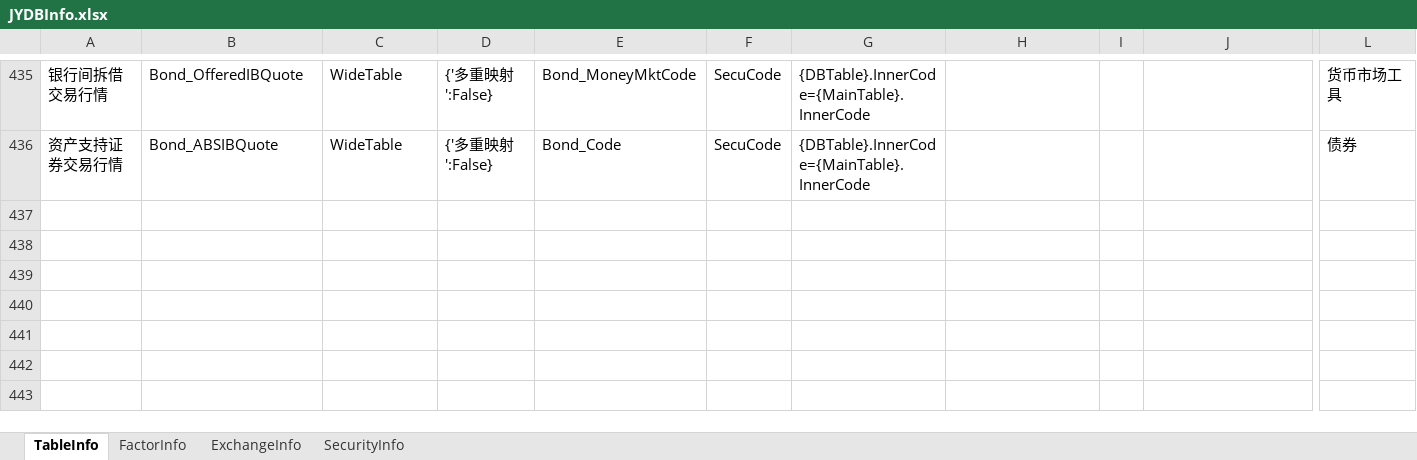
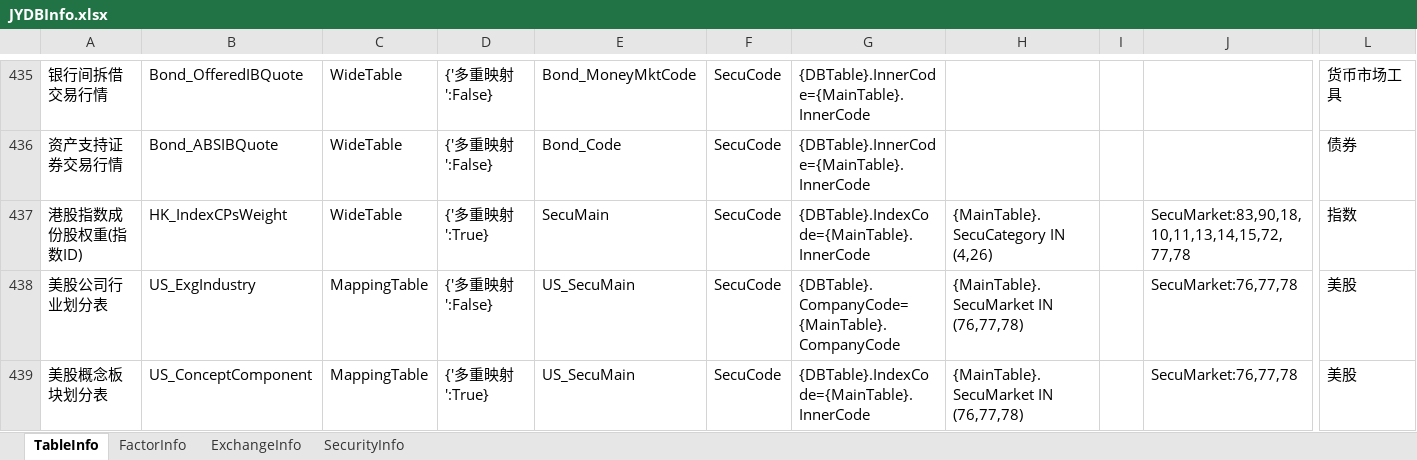
Before and after one commit to Scorpi000/QuantStudio, an Excel workbook: QuantStudio/Resource/JYDBInfo.xlsx, sheet TableInfo, drawn as a sheet; only a part is shown, gaps mark what is left out; values as stored, in another font and other column widths than the file's, no borders; rows hold the shown columns only; the diff names each change by its address in the sheet, - before the commit and + after, or states it on an @@ line.

```diff
--- a/QuantStudio/Resource/JYDBInfo.xlsx (sheet TableInfo)
+++ b/QuantStudio/Resource/JYDBInfo.xlsx (sheet TableInfo)
+row 437: 港股指数成份股权重(指数ID) | HK_IndexCPsWeight | WideTable | {'多重映射':True} | SecuMain | SecuCode | {DBTable}.IndexCode={MainTable}.InnerCode | {MainTable}.SecuCategory IN (4,26) |  | SecuMarket:83,90,18,10,11,13,14,15,72,77,78 | 指数
+row 438: 美股公司行业划分表 | US_ExgIndustry | MappingTable | {'多重映射':False} | US_SecuMain | SecuCode | {DBTable}.CompanyCode={MainTable}.CompanyCode | {MainTable}.SecuMarket IN (76,77,78) |  | SecuMarket:76,77,78 | 美股
+row 439: 美股概念板块划分表 | US_ConceptComponent | MappingTable | {'多重映射':True} | US_SecuMain | SecuCode | {DBTable}.IndexCode={MainTable}.InnerCode | {MainTable}.SecuMarket IN (76,77,78) |  | SecuMarket:76,77,78 | 美股
```
Also changed, not shown: sheet FactorInfo, sheet ExchangeInfo.
